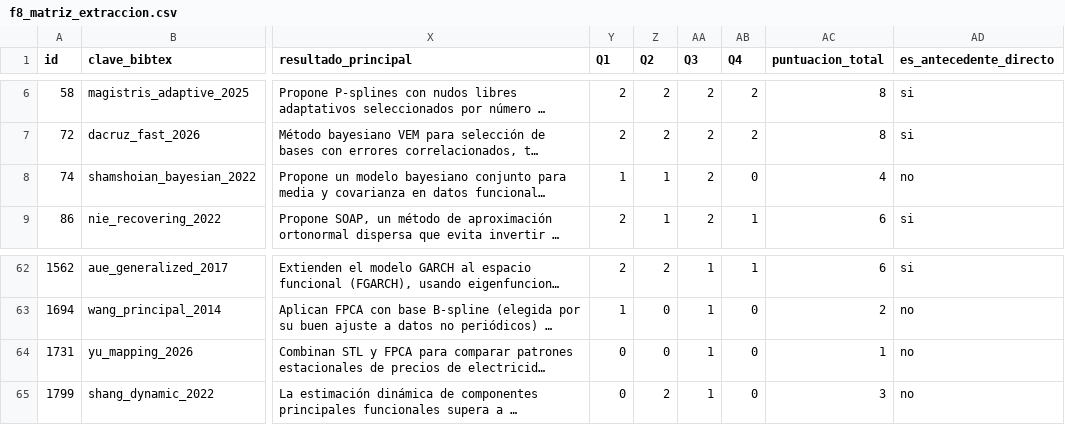
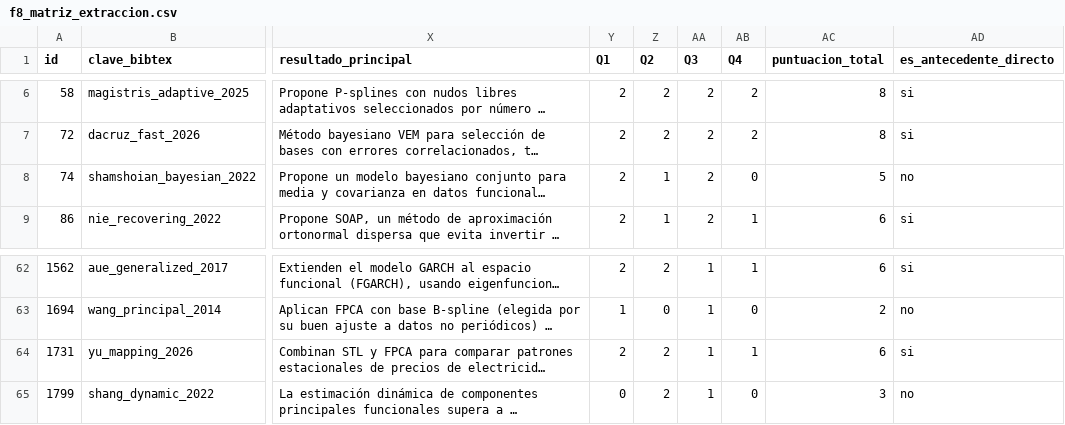
Before and after one commit to EstebanQuina/Comparison-of-Functional-Bases-for-Volatile-Economic-Data, a CSV file: state_of_art/fase8/f8_matriz_extraccion.csv, drawn as a sheet; only a part is shown, gaps mark what is left out; long unchanged cells end in …; the diff names each change by its address in the sheet, - before the commit and + after, or states it on an @@ line.

```diff
--- a/state_of_art/fase8/f8_matriz_extraccion.csv
+++ b/state_of_art/fase8/f8_matriz_extraccion.csv
-Y8 (Q1): 1
+Y8 (Q1): 2
-AC8 (puntuacion_total): 4
+AC8 (puntuacion_total): 5
-Y64 (Q1): 0
+Y64 (Q1): 2
-Z64 (Q2): 0
+Z64 (Q2): 2
-AB64 (Q4): 0
+AB64 (Q4): 1
-AC64 (puntuacion_total): 1
+AC64 (puntuacion_total): 6
-AD64 (es_antecedente_directo): no
+AD64 (es_antecedente_directo): si
```
Also changed, not shown: state_of_art/fase7/f7_scores_master.csv, 3 other files.
